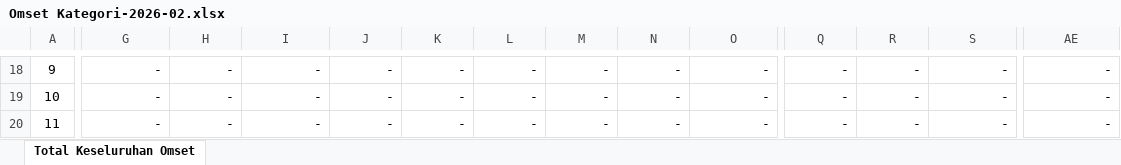
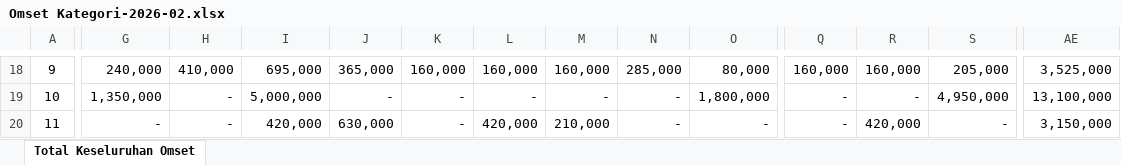
Before and after one commit to monauli/ayosera, an Excel workbook: Omset Kategori-2026-02.xlsx, sheet Total Keseluruhan Omset, drawn as a sheet; only a part is shown, gaps mark what is left out; values as stored, in another font and other column widths than the file's, no borders; the diff covers the shown part only; the diff names each change by its address in the sheet, - before the commit and + after, or states it on an @@ line.

```diff
--- a/Omset Kategori-2026-02.xlsx (sheet Total Keseluruhan Omset)
+++ b/Omset Kategori-2026-02.xlsx (sheet Total Keseluruhan Omset)
-G18: -
+G18: 240,000
-H18: -
+H18: 410,000
-I18: -
+I18: 695,000
-J18: -
+J18: 365,000
-K18: -
+K18: 160,000
-L18: -
+L18: 160,000
-M18: -
+M18: 160,000
-N18: -
+N18: 285,000
-O18: -
+O18: 80,000
-Q18: -
+Q18: 160,000
-R18: -
+R18: 160,000
-S18: -
+S18: 205,000
-AE18: -
+AE18: 3,525,000
-G19: -
+G19: 1,350,000
-I19: -
+I19: 5,000,000
-O19: -
+O19: 1,800,000
-S19: -
+S19: 4,950,000
-AE19: -
+AE19: 13,100,000
-I20: -
+I20: 420,000
-J20: -
+J20: 630,000
-L20: -
+L20: 420,000
-M20: -
+M20: 210,000
-R20: -
+R20: 420,000
-AE20: -
+AE20: 3,150,000
```
Also changed, not shown: 2 added rows, 2 removed rows and 131 edited cells elsewhere in this sheet, Omset Kategori-2026-04.xlsx, Omset Kategori-2026-05.xlsx, 12 other files.
